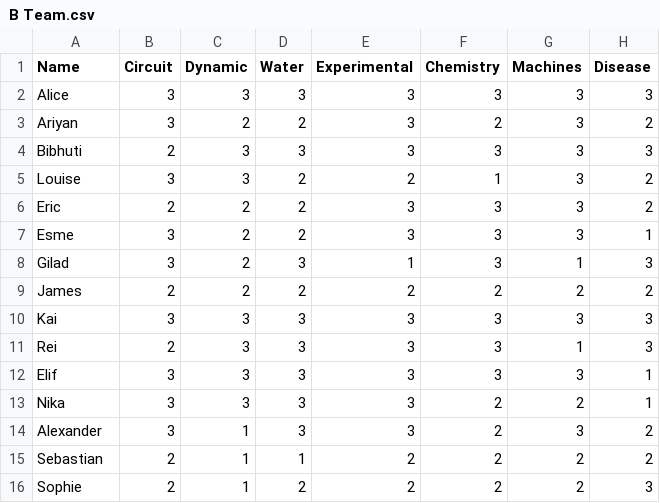
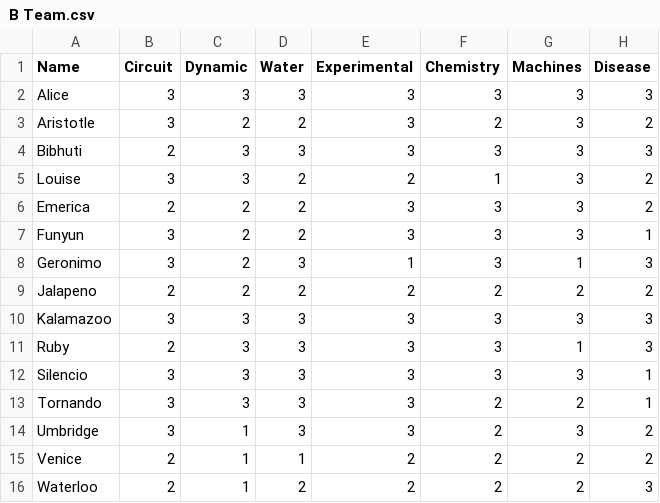
Before and after one commit to nina9642/Scheduling-Algorithm, a CSV file: B Team.csv, drawn as a sheet; only a part is shown; the diff names each change by its address in the sheet, - before the commit and + after, or states it on an @@ line.

Commit message:
no more names

```diff
--- a/B Team.csv
+++ b/B Team.csv
-A3 (Name): Ariyan
+A3 (Name): Aristotle
-A6 (Name): Eric
+A6 (Name): Emerica
-A7 (Name): Esme
+A7 (Name): Funyun
-A8 (Name): Gilad
+A8 (Name): Geronimo
-A9 (Name): James
+A9 (Name): Jalapeno
-A10 (Name): Kai
+A10 (Name): Kalamazoo
-A11 (Name): Rei
+A11 (Name): Ruby
-A12 (Name): Elif
+A12 (Name): Silencio
-A13 (Name): Nika
+A13 (Name): Tornando
-A14 (Name): Alexander
+A14 (Name): Umbridge
-A15 (Name): Sebastian
+A15 (Name): Venice
-A16 (Name): Sophie
+A16 (Name): Waterloo
```
Also changed, not shown: A Team.csv, Students.csv.
